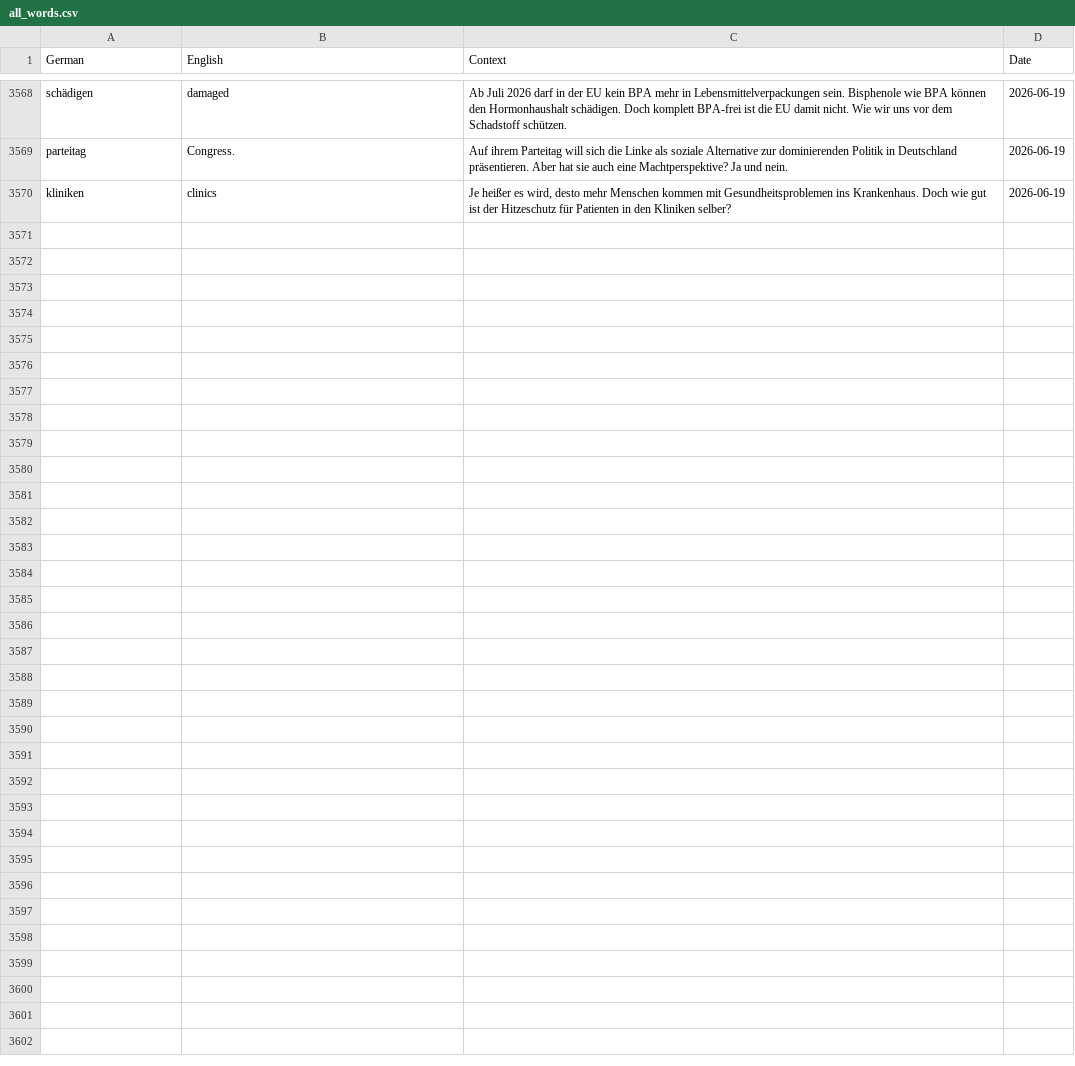
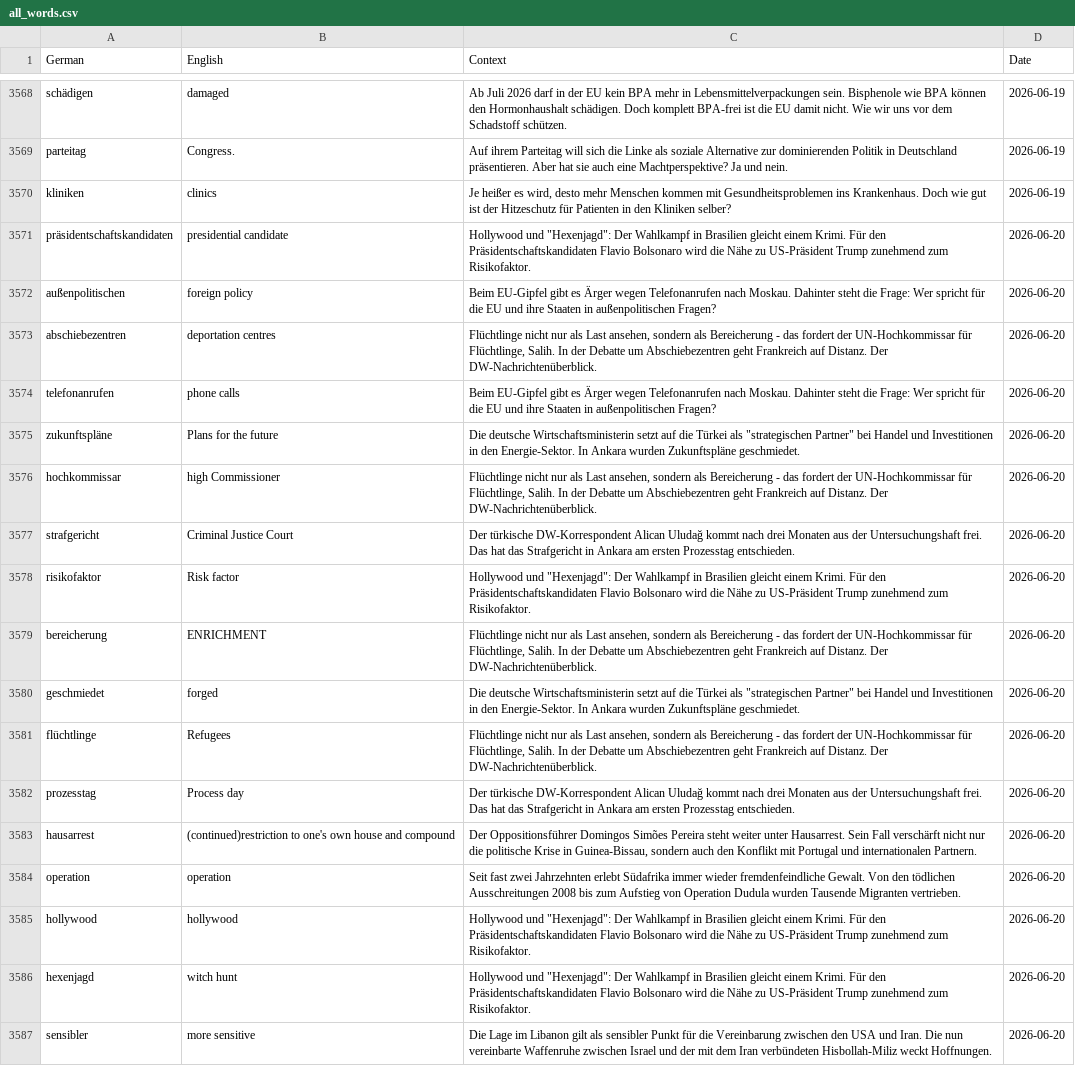
Before and after one commit to SeifElSayaad/German-Word-Pipeline, a CSV file: data/output/all_words.csv, drawn as a sheet; only a part is shown, gaps mark what is left out.

```diff
--- a/data/output/all_words.csv
+++ b/data/output/all_words.csv
@@ -3575 +3575,18 @@ parteitag,Congress.,Auf ihrem Parteitag will sich die Linke als soziale Alternat
 kliniken,clinics,"Je heißer es wird, desto mehr Menschen kommen mit Gesundheitsproblemen ins Krankenhaus. Doch wie gut ist der Hitzeschutz für Patienten in den Kliniken selber?",2026-06-19
+präsidentschaftskandidaten,presidential candidate,"Hollywood und ""Hexenjagd"": Der Wahlkampf in Brasilien gleicht einem Krimi. Für den Präsidentschaftskandidaten Flavio Bolsonaro wird die Nähe zu US-Präsident Trump zunehmend zum Risikofaktor.",2026-06-20
+außenpolitischen,foreign policy,Beim EU-Gipfel gibt es Ärger wegen Telefonanrufen nach Moskau. Dahinter steht die Frage: Wer spricht für die EU und ihre Staaten in außenpolitischen Fragen?,2026-06-20
+abschiebezentren,deportation centres,"Flüchtlinge nicht nur als Last ansehen, sondern als Bereicherung - das fordert der UN-Hochkommissar für Flüchtlinge, Salih. In der Debatte um Abschiebezentren geht Frankreich auf Distanz. Der DW-Nachrichtenüberblick.",2026-06-20
+telefonanrufen,phone calls,Beim EU-Gipfel gibt es Ärger wegen Telefonanrufen nach Moskau. Dahinter steht die Frage: Wer spricht für die EU und ihre Staaten in außenpolitischen Fragen?,2026-06-20
+zukunftspläne,Plans for the future,"Die deutsche Wirtschaftsministerin setzt auf die Türkei als ""strategischen Partner"" bei Handel und Investitionen in den Energie-Sektor. In Ankara wurden Zukunftspläne geschmiedet.",2026-06-20
+hochkommissar,high Commissioner,"Flüchtlinge nicht nur als Last ansehen, sondern als Bereicherung - das fordert der UN-Hochkommissar für Flüchtlinge, Salih. In der Debatte um Abschiebezentren geht Frankreich auf Distanz. Der DW-Nachrichtenüberblick.",2026-06-20
+strafgericht,Criminal Justice Court,Der türkische DW-Korrespondent Alican Uludağ kommt nach drei Monaten aus der Untersuchungshaft frei. Das hat das Strafgericht in Ankara am ersten Prozesstag entschieden.,2026-06-20
+risikofaktor,Risk factor,"Hollywood und ""Hexenjagd"": Der Wahlkampf in Brasilien gleicht einem Krimi. Für den Präsidentschaftskandidaten Flavio Bolsonaro wird die Nähe zu US-Präsident Trump zunehmend zum Risikofaktor.",2026-06-20
+bereicherung,ENRICHMENT,"Flüchtlinge nicht nur als Last ansehen, sondern als Bereicherung - das fordert der UN-Hochkommissar für Flüchtlinge, Salih. In der Debatte um Abschiebezentren geht Frankreich auf Distanz. Der DW-Nachrichtenüberblick.",2026-06-20
+geschmiedet,forged,"Die deutsche Wirtschaftsministerin setzt auf die Türkei als ""strategischen Partner"" bei Handel und Investitionen in den Energie-Sektor. In Ankara wurden Zukunftspläne geschmiedet.",2026-06-20
+flüchtlinge,Refugees,"Flüchtlinge nicht nur als Last ansehen, sondern als Bereicherung - das fordert der UN-Hochkommissar für Flüchtlinge, Salih. In der Debatte um Abschiebezentren geht Frankreich auf Distanz. Der DW-Nachrichtenüberblick.",2026-06-20
+prozesstag,Process day,Der türkische DW-Korrespondent Alican Uludağ kommt nach drei Monaten aus der Untersuchungshaft frei. Das hat das Strafgericht in Ankara am ersten Prozesstag entschieden.,2026-06-20
+hausarrest,(continued)restriction to one's own house and compound,"Der Oppositionsführer Domingos Simões Pereira steht weiter unter Hausarrest. Sein Fall verschärft nicht nur die politische Krise in Guinea-Bissau, sondern auch den Konflikt mit Portugal und internationalen Partnern.",2026-06-20
+operation,operation,Seit fast zwei Jahrzehnten erlebt Südafrika immer wieder fremdenfeindliche Gewalt. Von den tödlichen Ausschreitungen 2008 bis zum Aufstieg von Operation Dudula wurden Tausende Migranten vertrieben.,2026-06-20
+hollywood,hollywood,"Hollywood und ""Hexenjagd"": Der Wahlkampf in Brasilien gleicht einem Krimi. Für den Präsidentschaftskandidaten Flavio Bolsonaro wird die Nähe zu US-Präsident Trump zunehmend zum Risikofaktor.",2026-06-20
+hexenjagd,witch hunt,"Hollywood und ""Hexenjagd"": Der Wahlkampf in Brasilien gleicht einem Krimi. Für den Präsidentschaftskandidaten Flavio Bolsonaro wird die Nähe zu US-Präsident Trump zunehmend zum Risikofaktor.",2026-06-20
+sensibler,more sensitive,Die Lage im Libanon gilt als sensibler Punkt für die Vereinbarung zwischen den USA und Iran. Die nun vereinbarte Waffenruhe zwischen Israel und der mit dem Iran verbündeten Hisbollah-Miliz weckt Hoffnungen.,2026-06-20
```
Also changed, not shown: 1 other file.
